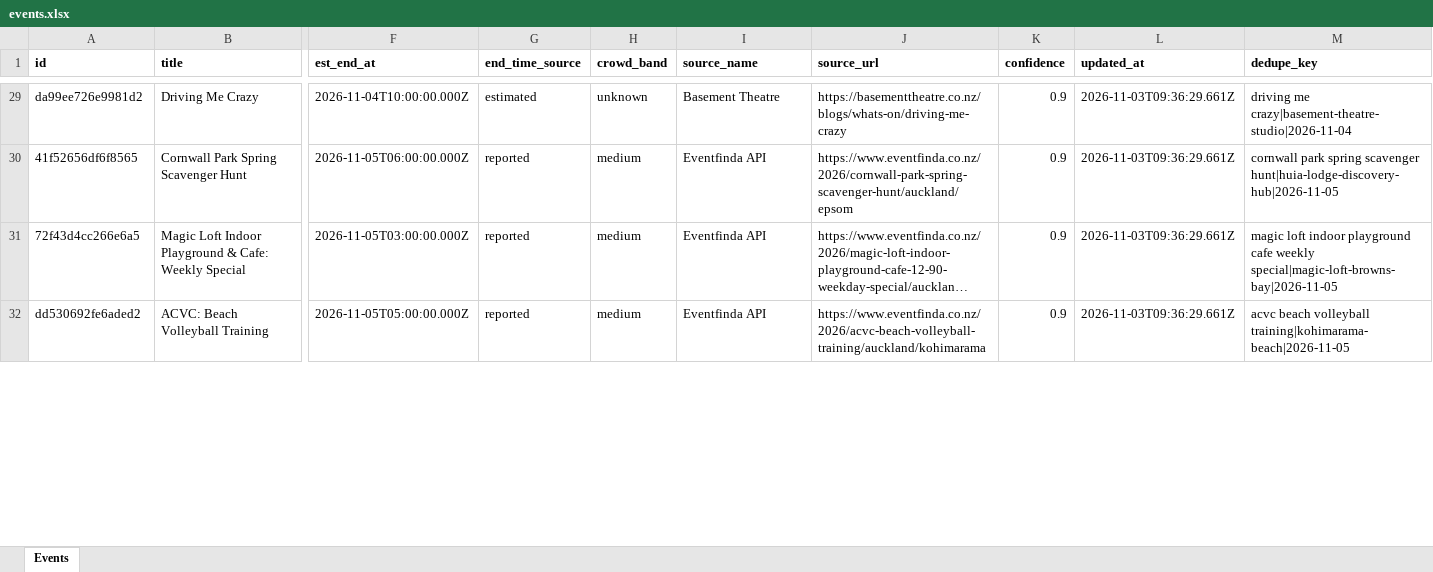
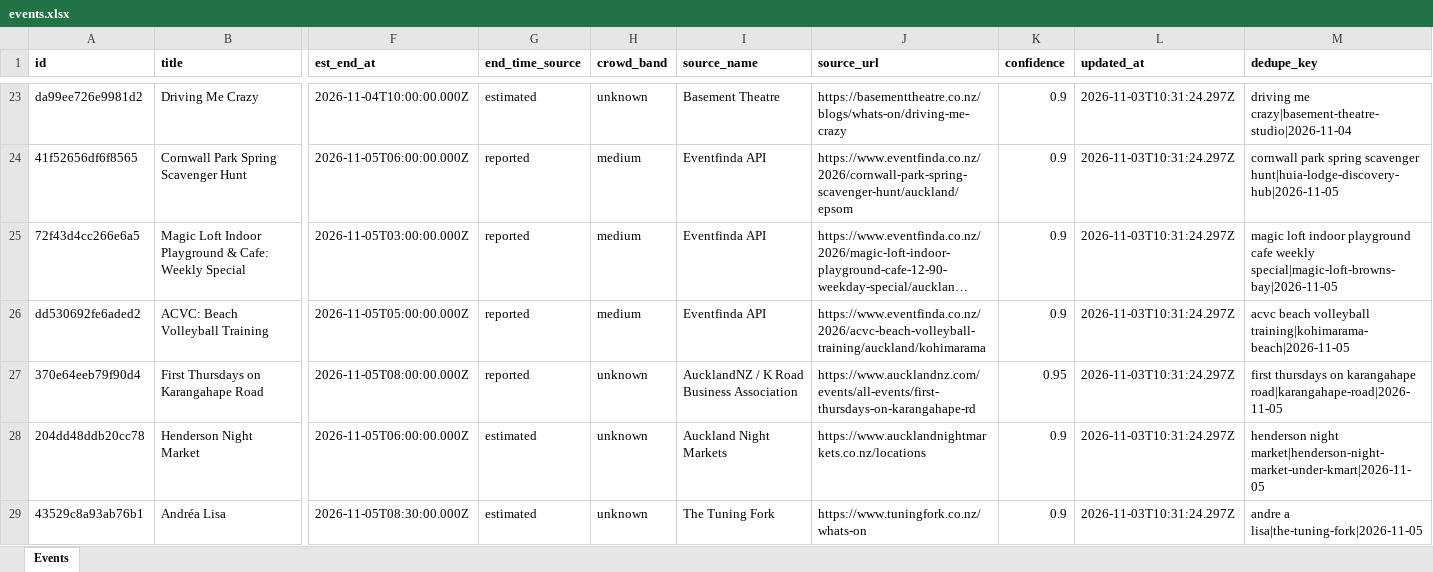
Before and after one commit to sreza756742/crowdroute, an Excel workbook: data/events.xlsx, sheet Events, drawn as a sheet; only a part is shown, gaps mark what is left out; long unchanged cells end in …; values as stored, in another font and other column widths than the file's, no borders; addresses are those after the commit; rows hold the shown columns only; the diff covers the shown part only; the diff names each change by its address in the sheet, - before the commit and + after, or states it on an @@ line.

```diff
--- a/data/events.xlsx (sheet Events)
+++ b/data/events.xlsx (sheet Events)
-L23:L26 (updated_at): 2026-11-03T09:36:29.661Z
+L23:L26 (updated_at): 2026-11-03T10:31:24.297Z
+row 27: 370e64eeb79f90d4 | First Thursdays on Karangahape Road | 2026-11-05T08:00:00.000Z | reported | unknown | AucklandNZ / K Road Business Association | https://www.aucklandnz.com/events/all-events/first-thursdays-on-karangahape-rd | 0.95 | 2026-11-03T10:31:24.297Z | first thursdays on karangahape road|karangahape-road|2026-11-05
+row 28: 204dd48ddb20cc78 | Henderson Night Market | 2026-11-05T06:00:00.000Z | estimated | unknown | Auckland Night Markets | https://www.aucklandnightmarkets.co.nz/locations | 0.9 | 2026-11-03T10:31:24.297Z | henderson night market|henderson-night-market-under-kmart|2026-11-05
+row 29: 43529c8a93ab76b1 | Andréa Lisa | 2026-11-05T08:30:00.000Z | estimated | unknown | The Tuning Fork | https://www.tuningfork.co.nz/whats-on | 0.9 | 2026-11-03T10:31:24.297Z | andre a lisa|the-tuning-fork|2026-11-05
```
Also changed, not shown: 37 added rows, 6 removed rows and 68 edited cells elsewhere in this sheet, 5 other files.
